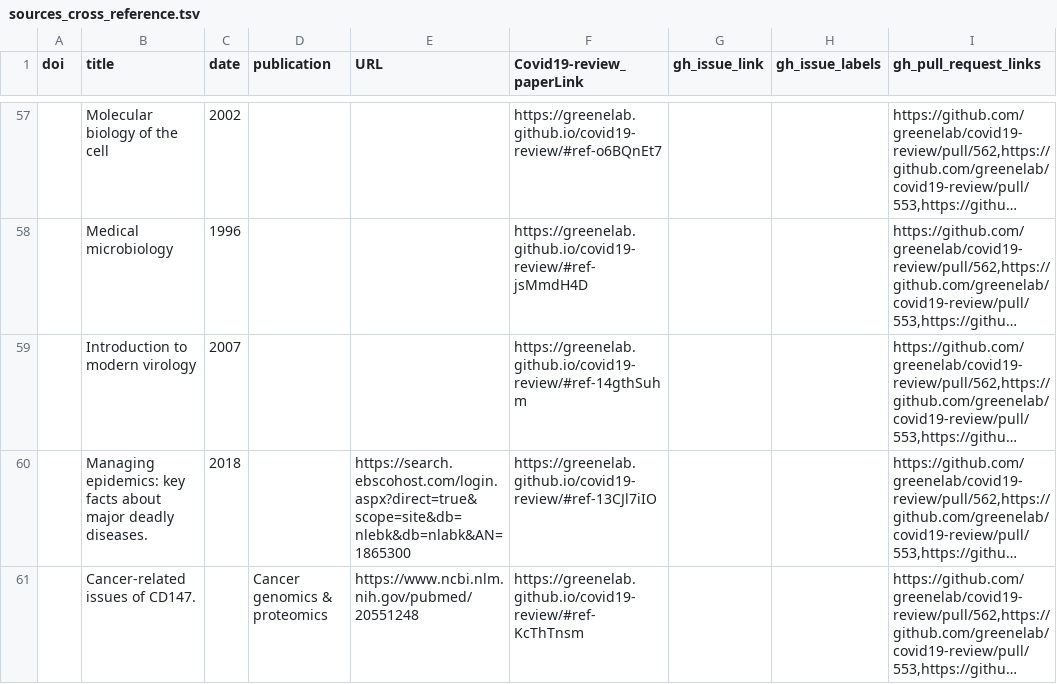
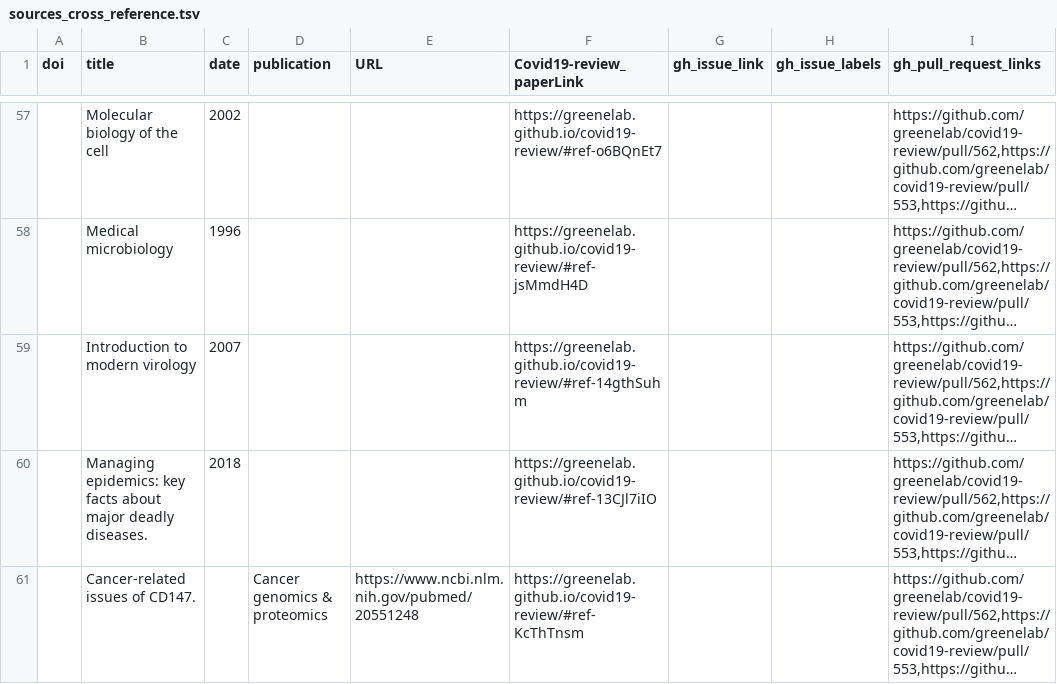
Before and after one commit to greenelab/covid19-review, a TSV file: sources_cross_reference.tsv, drawn as a sheet; only a part is shown, gaps mark what is left out; long unchanged cells end in …; the diff covers the shown part only; the diff names each change by its address in the sheet, - before the commit and + after, or states it on an @@ line.

Commit message:
Merge pull request #628 from rando2/updateviro [ci skip]
This build is based on
https://github.com/greenelab/covid19-review/commit/c0b871dd4a3dd5b32112232ac1948b1084182c6d.

This commit was created by the following CI build and job:
https://github.com/greenelab/covid19-review/commit/c0b871dd4a3dd5b32112232ac1948b1084182c6d/checks
https://github.com/greenelab/covid19-review/runs/234958190

```diff
--- a/sources_cross_reference.tsv
+++ b/sources_cross_reference.tsv
-E60 (URL): https://search.ebscohost.com/login.aspx?direct=true&scope=site&db=nlebk&db=nlabk&AN=1865300
+E60 (URL): (empty)
```
Also changed, not shown: 8 added rows and 5 edited cells elsewhere in this file, citations.tsv, 6 other files.
